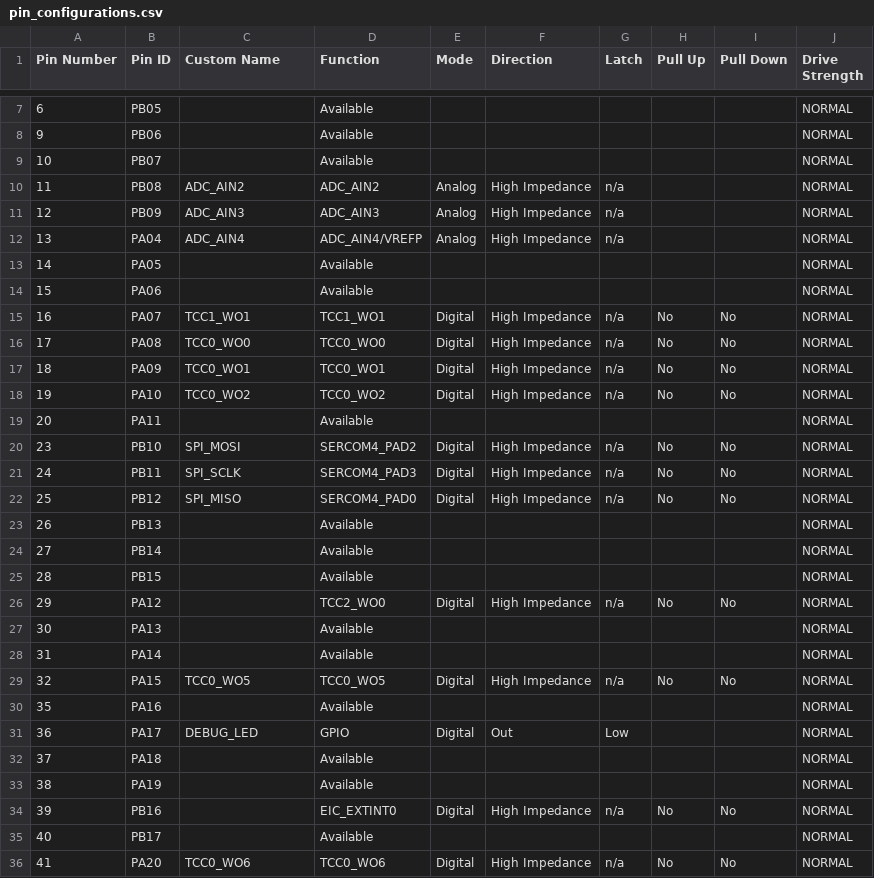
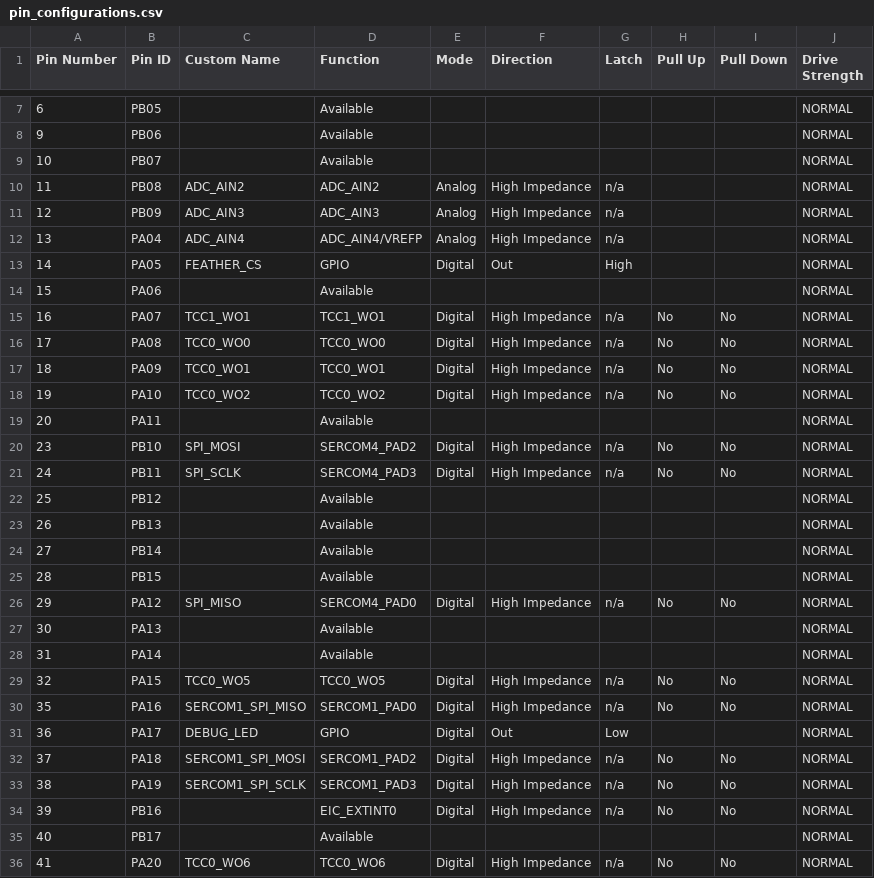
Before and after one commit to ggkogkou/motor-controller-samd, a CSV file: src/config/sam_d21_xpro/pin_configurations.csv, drawn as a sheet; only a part is shown, gaps mark what is left out.

Commit message:
Establish communication with DRV8316 - SERCOM4_PAD0 had to be PA12 and not PB12

```diff
--- a/src/config/sam_d21_xpro/pin_configurations.csv
+++ b/src/config/sam_d21_xpro/pin_configurations.csv
@@ -12,3 +12,3 @@ Pin Number,Pin ID,Custom Name,Function,Mode, Direction,Latch,Pull Up,Pull Down,D
 13,PA04,ADC_AIN4,ADC_AIN4/VREFP,Analog,High Impedance,n/a,,,NORMAL
-14,PA05,,Available,,,,,,NORMAL
+14,PA05,FEATHER_CS,GPIO,Digital,Out,High,,,NORMAL
 15,PA06,,Available,,,,,,NORMAL
@@ -21,3 +21,3 @@ Pin Number,Pin ID,Custom Name,Function,Mode, Direction,Latch,Pull Up,Pull Down,D
 24,PB11,SPI_SCLK,SERCOM4_PAD3,Digital,High Impedance,n/a,No,No,NORMAL
-25,PB12,SPI_MISO,SERCOM4_PAD0,Digital,High Impedance,n/a,No,No,NORMAL
+25,PB12,,Available,,,,,,NORMAL
 26,PB13,,Available,,,,,,NORMAL
@@ -25,3 +25,3 @@ Pin Number,Pin ID,Custom Name,Function,Mode, Direction,Latch,Pull Up,Pull Down,D
 28,PB15,,Available,,,,,,NORMAL
-29,PA12,,TCC2_WO0,Digital,High Impedance,n/a,No,No,NORMAL
+29,PA12,SPI_MISO,SERCOM4_PAD0,Digital,High Impedance,n/a,No,No,NORMAL
 30,PA13,,Available,,,,,,NORMAL
@@ -29,6 +29,6 @@ Pin Number,Pin ID,Custom Name,Function,Mode, Direction,Latch,Pull Up,Pull Down,D
 32,PA15,TCC0_WO5,TCC0_WO5,Digital,High Impedance,n/a,No,No,NORMAL
-35,PA16,,Available,,,,,,NORMAL
+35,PA16,SERCOM1_SPI_MISO,SERCOM1_PAD0,Digital,High Impedance,n/a,No,No,NORMAL
 36,PA17,DEBUG_LED,GPIO,Digital,Out,Low,,,NORMAL
-37,PA18,,Available,,,,,,NORMAL
-38,PA19,,Available,,,,,,NORMAL
+37,PA18,SERCOM1_SPI_MOSI,SERCOM1_PAD2,Digital,High Impedance,n/a,No,No,NORMAL
+38,PA19,SERCOM1_SPI_SCLK,SERCOM1_PAD3,Digital,High Impedance,n/a,No,No,NORMAL
 39,PB16,,EIC_EXTINT0,Digital,High Impedance,n/a,No,No,NORMAL
```
Also changed, not shown: 16 other files.
